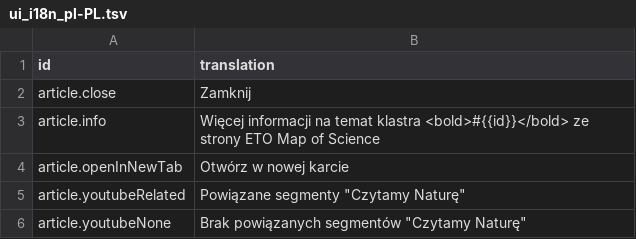
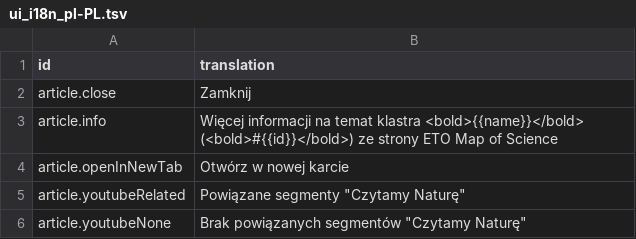
Before and after one commit to wujekbogdan/map-of-science, a TSV file: src/apps/web/asset/ui_i18n_pl-PL.tsv, drawn as a sheet; only a part is shown.

```diff
--- a/src/apps/web/asset/ui_i18n_pl-PL.tsv
+++ b/src/apps/web/asset/ui_i18n_pl-PL.tsv
@@ -2,3 +2,3 @@ id	translation
 article.close	Zamknij
-article.info	Więcej informacji na temat klastra <bold>#{{id}}</bold> ze strony ETO Map of Science
+article.info	Więcej informacji na temat klastra <bold>{{name}}</bold> (<bold>#{{id}}</bold>) ze strony ETO Map of Science
 article.openInNewTab	Otwórz w nowej karcie
```
Also changed, not shown: src/apps/web/asset/ui_i18n_en-US.tsv, 7 other files.
